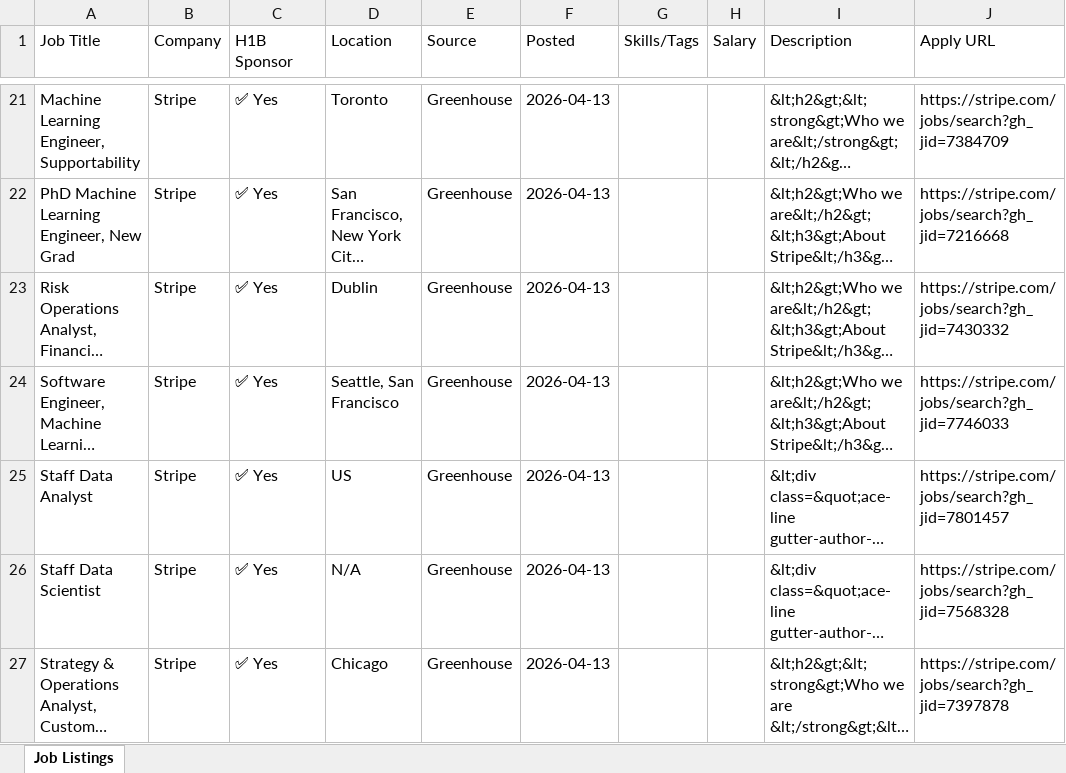
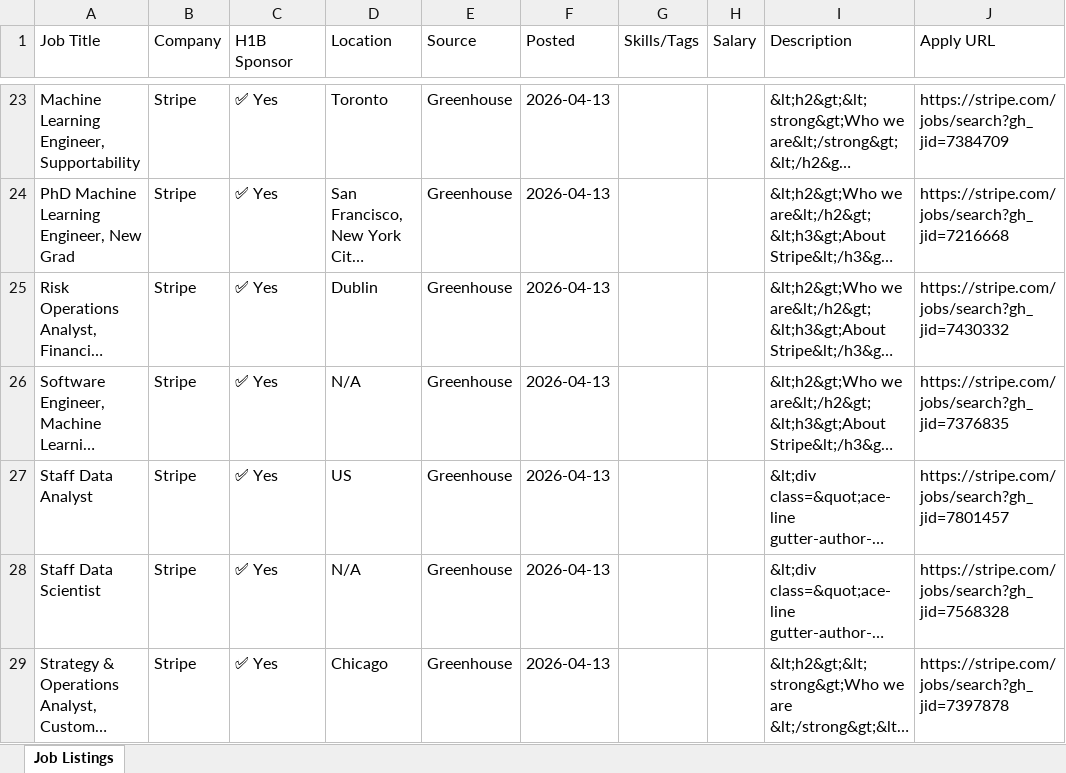
Before and after one commit to raagasindhu99/job-monitor, an Excel workbook: job-monitor/job_monitor.xlsx, sheet Job Listings, drawn as a sheet; only a part is shown, gaps mark what is left out; long unchanged cells end in …; values as stored, in another font and other column widths than the file's, no cell formats; addresses are those after the commit; the diff covers the shown part only; the diff names each change by its address in the sheet, - before the commit and + after, or states it on an @@ line.

```diff
--- a/job-monitor/job_monitor.xlsx (sheet Job Listings)
+++ b/job-monitor/job_monitor.xlsx (sheet Job Listings)
-D26 (Location): Seattle, San Francisco
+D26 (Location): N/A
-J26 (Apply URL): https://stripe.com/jobs/search?gh_jid=7746033
+J26 (Apply URL): https://stripe.com/jobs/search?gh_jid=7376835
```
Also changed, not shown: 9 added rows, 6 removed rows, 1 moved row and 13 edited cells elsewhere in this sheet, cell formats, job_monitor.xlsx, 4 other files.
